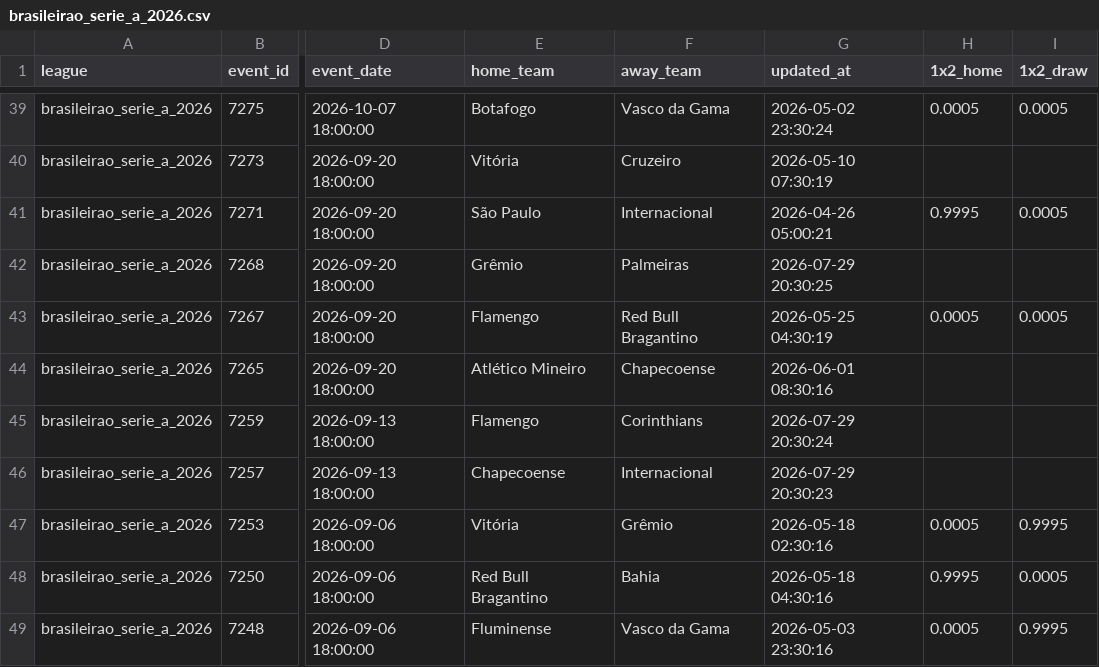
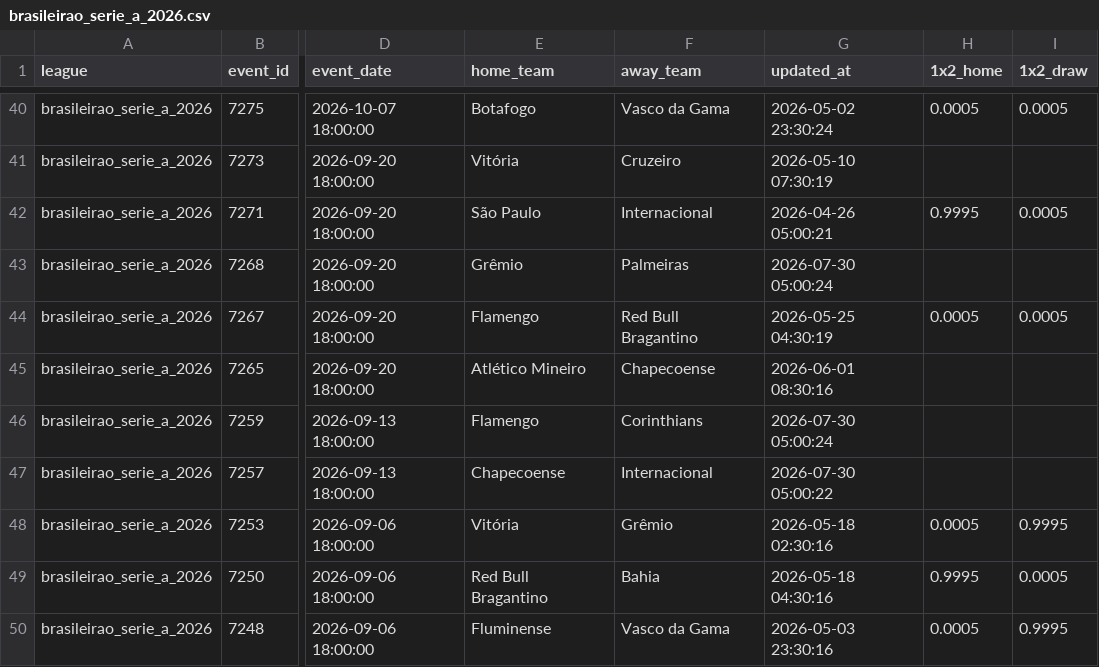
Before and after one commit to aimidas1/Polymarket_data, a CSV file: brasileirao_serie_a_2026.csv, drawn as a sheet; only a part is shown, gaps mark what is left out; addresses are those after the commit; the diff covers the shown part only; the diff names each change by its address in the sheet, - before the commit and + after, or states it on an @@ line.

Commit message:
auto: update data 2026-07-30

```diff
--- a/brasileirao_serie_a_2026.csv
+++ b/brasileirao_serie_a_2026.csv
-G43 (updated_at): 2026-07-29 20:30:25
+G43 (updated_at): 2026-07-30 05:00:24
-G46 (updated_at): 2026-07-29 20:30:24
+G46 (updated_at): 2026-07-30 05:00:24
-G47 (updated_at): 2026-07-29 20:30:23
+G47 (updated_at): 2026-07-30 05:00:22
```
Also changed, not shown: 3 added rows, 5 removed rows and 63 edited cells elsewhere in this file, liga_mx_apertura_2026.csv, mls_2026.csv, 2 other files.
